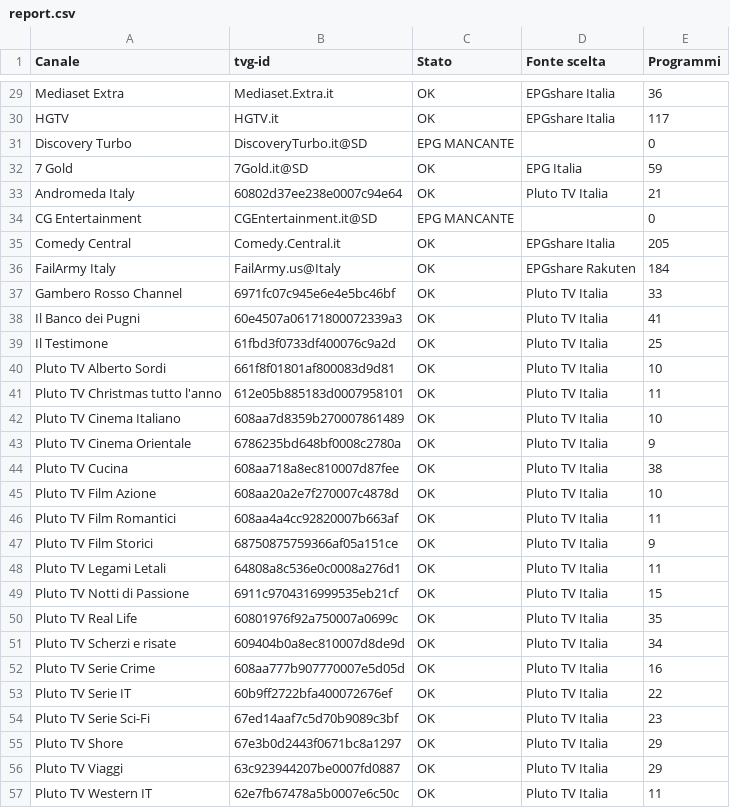
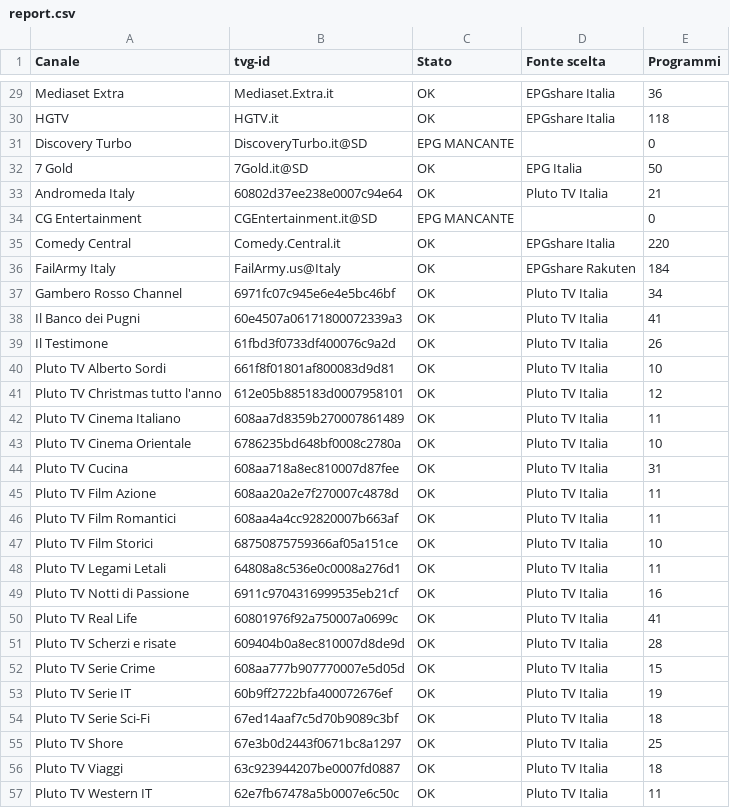
Before and after one commit to diegomarchetti/DiegoTV-EPG, a CSV file: docs/report.csv, drawn as a sheet; only a part is shown, gaps mark what is left out; the diff covers the shown part only; the diff names each change by its address in the sheet, - before the commit and + after, or states it on an @@ line.

```diff
--- a/docs/report.csv
+++ b/docs/report.csv
-E30 (Programmi): 117
+E30 (Programmi): 118
-E32 (Programmi): 59
+E32 (Programmi): 50
-E35 (Programmi): 205
+E35 (Programmi): 220
-E37 (Programmi): 33
+E37 (Programmi): 34
-E39 (Programmi): 25
+E39 (Programmi): 26
-E41 (Programmi): 11
+E41 (Programmi): 12
-E42 (Programmi): 10
+E42 (Programmi): 11
-E43 (Programmi): 9
+E43 (Programmi): 10
-E44 (Programmi): 38
+E44 (Programmi): 31
-E45 (Programmi): 10
+E45 (Programmi): 11
-E47 (Programmi): 9
+E47 (Programmi): 10
-E49 (Programmi): 15
+E49 (Programmi): 16
-E50 (Programmi): 35
+E50 (Programmi): 41
-E51 (Programmi): 34
+E51 (Programmi): 28
-E52 (Programmi): 16
+E52 (Programmi): 15
-E53 (Programmi): 22
+E53 (Programmi): 19
-E54 (Programmi): 23
+E54 (Programmi): 18
-E55 (Programmi): 29
+E55 (Programmi): 25
-E56 (Programmi): 29
+E56 (Programmi): 18
```
Also changed, not shown: 42 edited cells elsewhere in this file, 1 other file.
